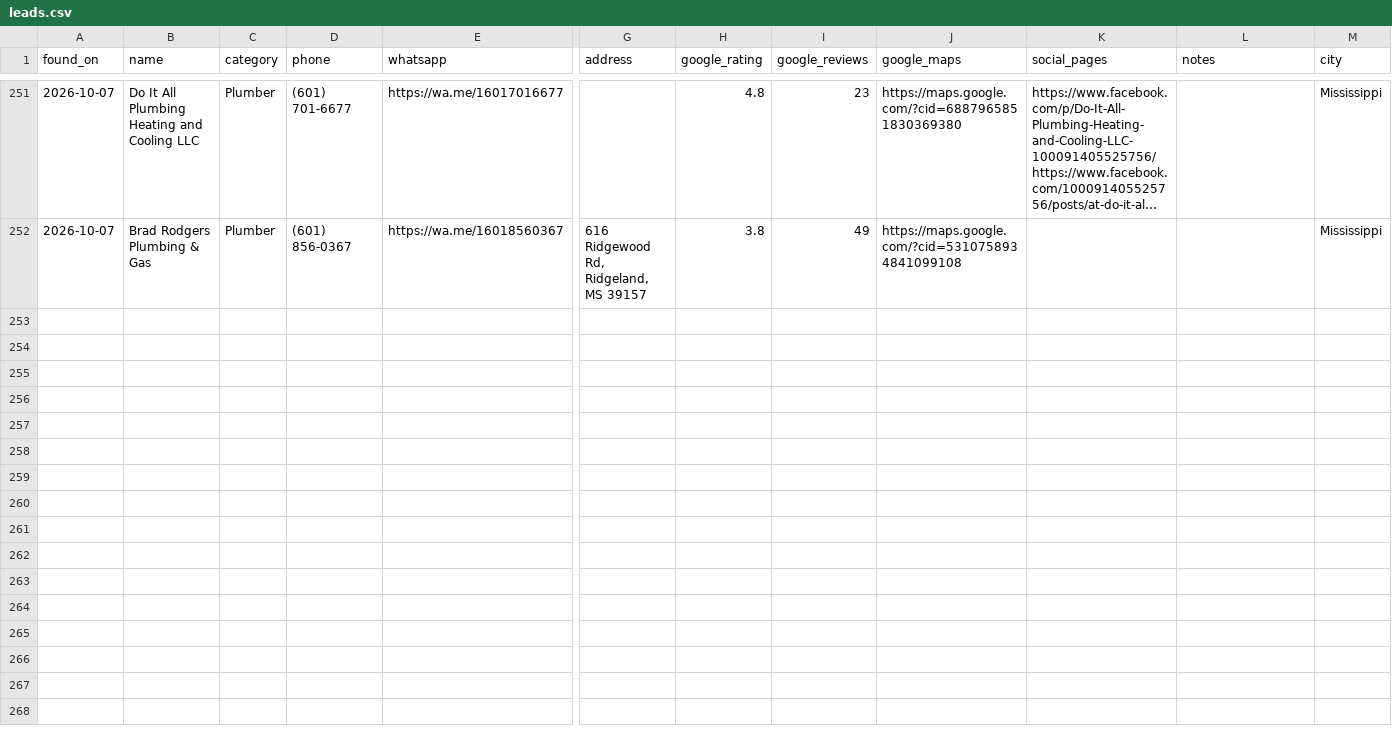
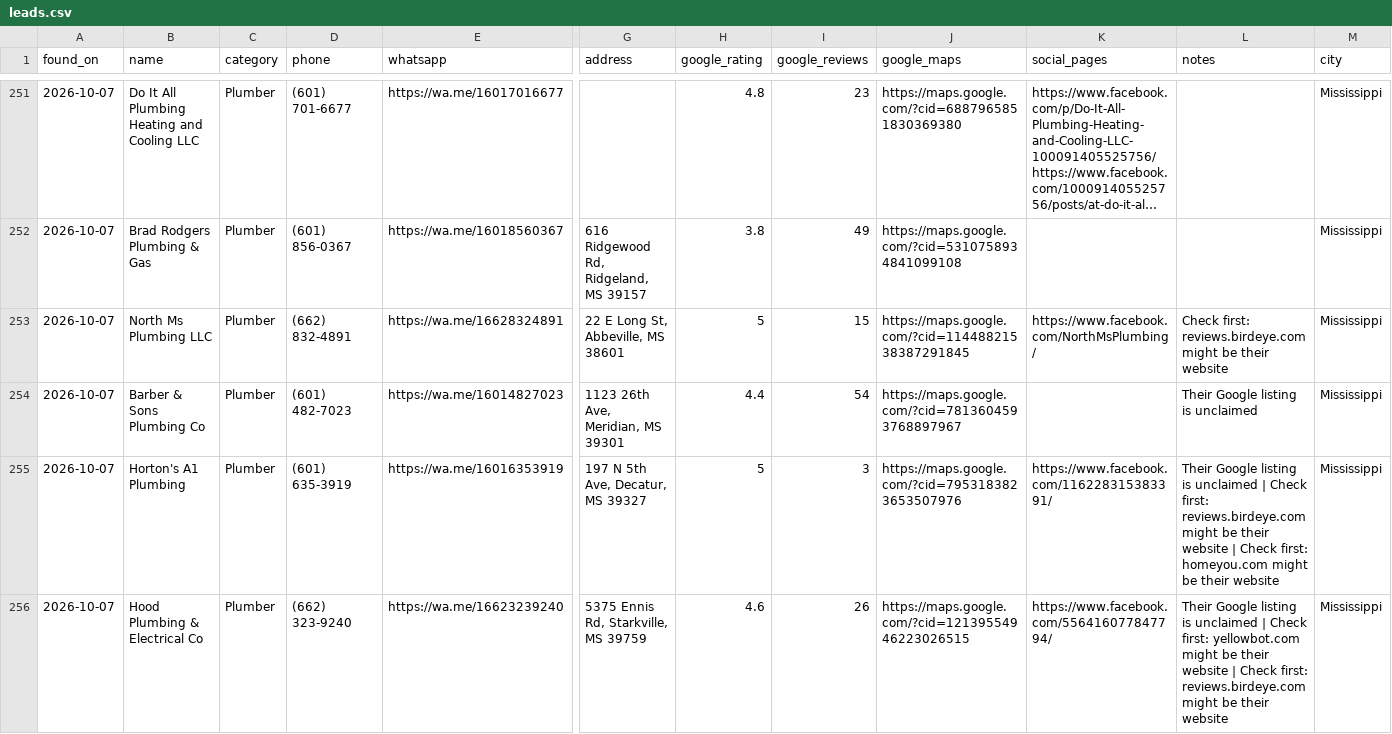
Before and after one commit to umairsharma/website-hunting-bot, a CSV file: data/leads.csv, drawn as a sheet; only a part is shown, gaps mark what is left out; long unchanged cells end in …; rows hold the shown columns only; the diff names each change by its address in the sheet, - before the commit and + after, or states it on an @@ line.

```diff
--- a/data/leads.csv
+++ b/data/leads.csv
+row 253: 2026-10-07 | North Ms Plumbing LLC | Plumber | (662) 832-4891 | https://wa.me/16628324891 | 22 E Long St, Abbeville, MS 38601 | 5 | 15 | https://maps.google.com/?cid=11448821538387291845 | https://www.facebook.com/NorthMsPlumbing/ | Check first: reviews.birdeye.com might be their website | Mississippi
+row 254: 2026-10-07 | Barber & Sons Plumbing Co | Plumber | (601) 482-7023 | https://wa.me/16014827023 | 1123 26th Ave, Meridian, MS 39301 | 4.4 | 54 | https://maps.google.com/?cid=7813604593768897967 |  | Their Google listing is unclaimed | Mississippi
+row 255: 2026-10-07 | Horton's A1 Plumbing | Plumber | (601) 635-3919 | https://wa.me/16016353919 | 197 N 5th Ave, Decatur, MS 39327 | 5 | 3 | https://maps.google.com/?cid=7953183823653507976 | https://www.facebook.com/116228315383391/ | Their Google listing is unclaimed | Check first: reviews.birdeye.com might be their website | Check first: homeyou.com might be their website | Mississippi
+row 256: 2026-10-07 | Hood Plumbing & Electrical Co | Plumber | (662) 323-9240 | https://wa.me/16623239240 | 5375 Ennis Rd, Starkville, MS 39759 | 4.6 | 26 | https://maps.google.com/?cid=12139554946223026515 | https://www.facebook.com/556416077847794/ | Their Google listing is unclaimed | Check first: yellowbot.com might be their website | Check first: reviews.birdeye.com might be their website | Mississippi
```
Also changed, not shown: 3 other files.
